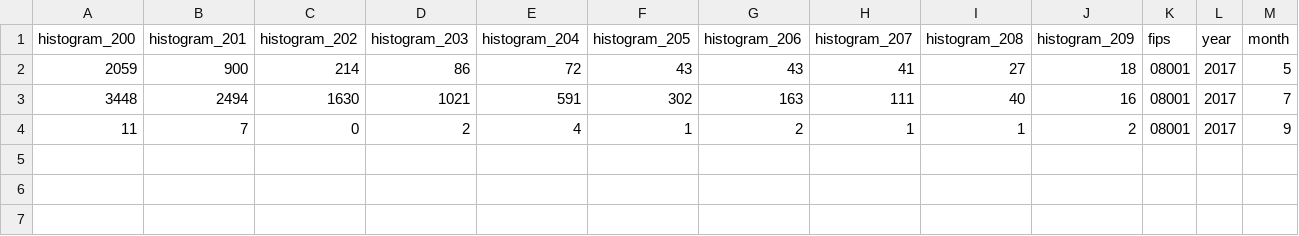
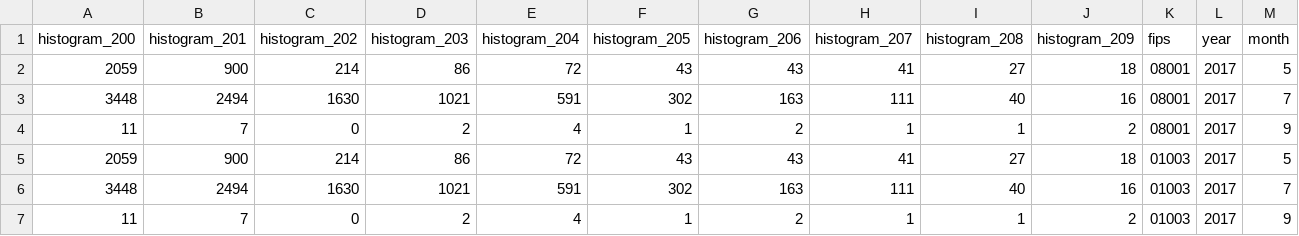
Before and after one commit to tskorkowski/crop_yield_prediction_CAS, a CSV file: 4_Data_Sample/histogram-08001-2017_reduced.csv, drawn as a sheet; the diff names each change by its address in the sheet, - before the commit and + after, or states it on an @@ line.

```diff
--- a/4_Data_Sample/histogram-08001-2017_reduced.csv
+++ b/4_Data_Sample/histogram-08001-2017_reduced.csv
+row 5: 2059 | 900 | 214 | 86 | 72 | 43 | 43 | 41 | 27 | 18 | 01003 | 2017 | 5
+row 6: 3448 | 2494 | 1630 | 1021 | 591 | 302 | 163 | 111 | 40 | 16 | 01003 | 2017 | 7
+row 7: 11 | 7 | 0 | 2 | 4 | 1 | 2 | 1 | 1 | 2 | 01003 | 2017 | 9
```
Also changed, not shown: 4_Data_Sample/weather_data-adams-2017-CO-8001.csv, 5 other files.
